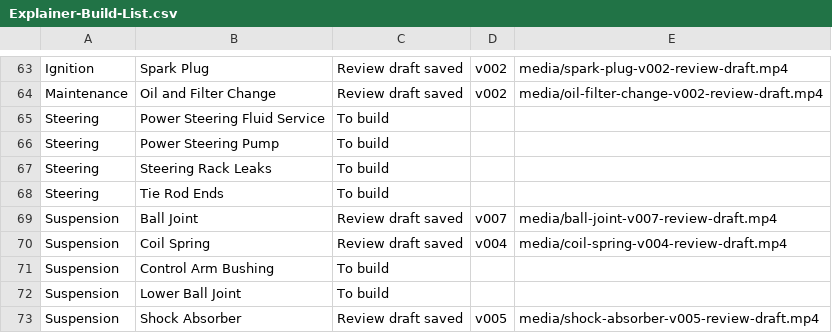
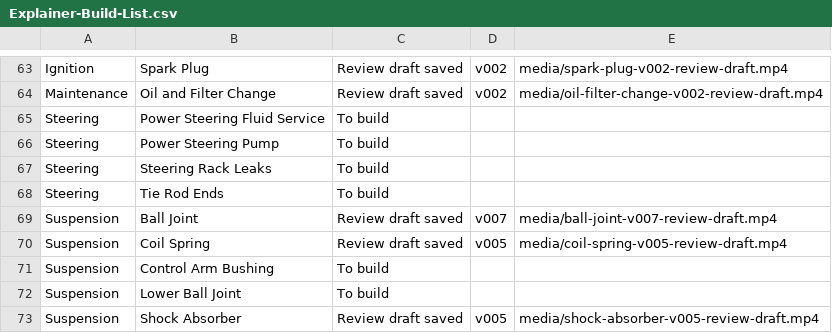
Before and after one commit to thomasuzda/tsmg-repair-videos, a CSV file: docs/Explainer-Build-List.csv, drawn as a sheet; only a part is shown, gaps mark what is left out.

Commit message:
Clear unrelated context from Coil Spring review draft

```diff
--- a/docs/Explainer-Build-List.csv
+++ b/docs/Explainer-Build-List.csv
@@ -69,3 +69,3 @@ Steering,Tie Rod Ends,To build,,
 Suspension,Ball Joint,Review draft saved,v007,media/ball-joint-v007-review-draft.mp4
-Suspension,Coil Spring,Review draft saved,v004,media/coil-spring-v004-review-draft.mp4
+Suspension,Coil Spring,Review draft saved,v005,media/coil-spring-v005-review-draft.mp4
 Suspension,Control Arm Bushing,To build,,
```
Also changed, not shown: 5 other files.
